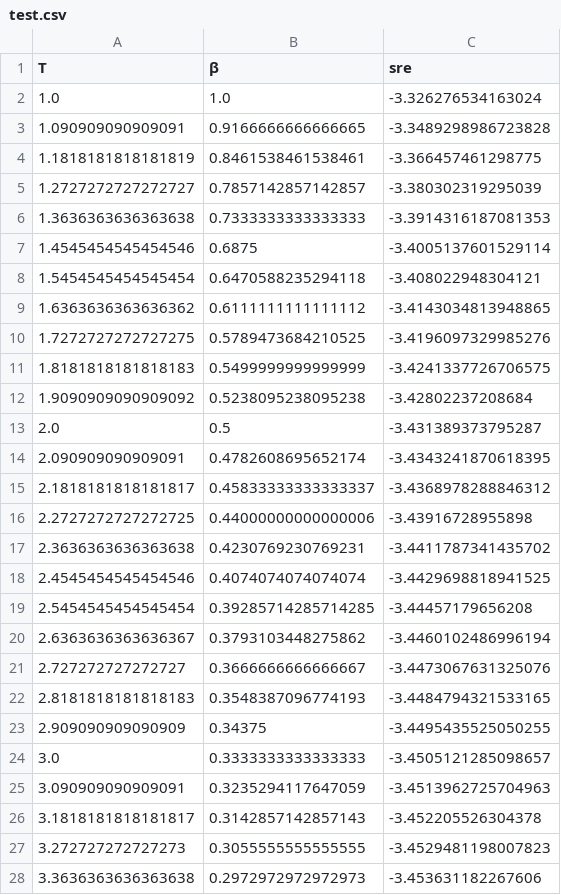
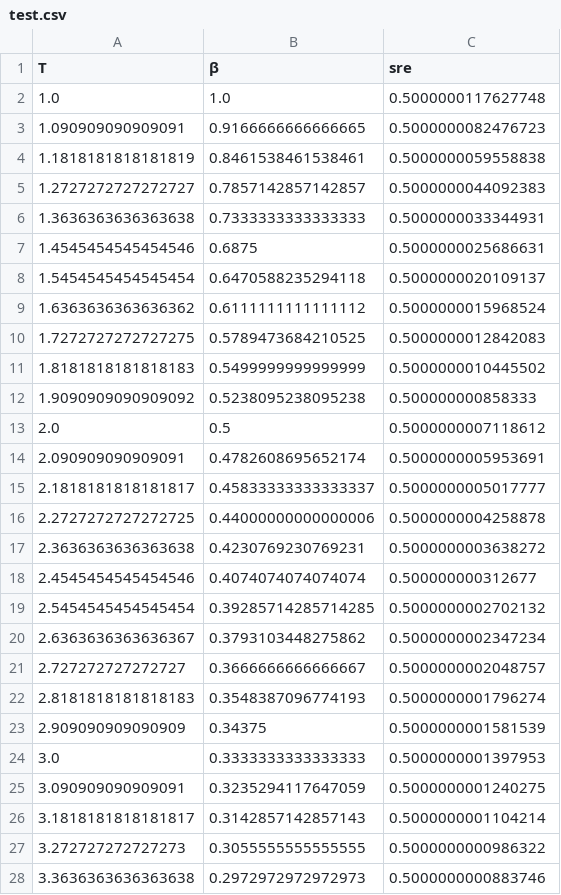
Before and after one commit to vbettaque/SYKRE.jl, a CSV file: data/test.csv, drawn as a sheet; only a part is shown; the diff covers the shown part only.

```diff
--- a/data/test.csv
+++ b/data/test.csv
@@ -1,28 +1,28 @@
 T,β,sre
-1.0,1.0,-3.326276534163024
-1.090909090909091,0.9166666666666665,-3.3489298986723828
-1.1818181818181819,0.8461538461538461,-3.366457461298775
-1.2727272727272727,0.7857142857142857,-3.380302319295039
-1.3636363636363638,0.7333333333333333,-3.3914316187081353
-1.4545454545454546,0.6875,-3.4005137601529114
-1.5454545454545454,0.6470588235294118,-3.408022948304121
-1.6363636363636362,0.6111111111111112,-3.4143034813948865
-1.7272727272727275,0.5789473684210525,-3.4196097329985276
-1.8181818181818183,0.5499999999999999,-3.4241337726706575
-1.9090909090909092,0.5238095238095238,-3.42802237208684
-2.0,0.5,-3.431389373795287
-2.090909090909091,0.4782608695652174,-3.4343241870618395
-2.1818181818181817,0.45833333333333337,-3.4368978288846312
-2.2727272727272725,0.44000000000000006,-3.43916728955898
-2.3636363636363638,0.4230769230769231,-3.4411787341435702
-2.4545454545454546,0.4074074074074074,-3.4429698818941525
-2.5454545454545454,0.39285714285714285,-3.44457179656208
-2.6363636363636367,0.3793103448275862,-3.4460102486996194
-2.727272727272727,0.3666666666666667,-3.4473067631325076
-2.8181818181818183,0.3548387096774193,-3.4484794321533165
-2.909090909090909,0.34375,-3.4495435525050255
-3.0,0.3333333333333333,-3.4505121285098657
-3.090909090909091,0.3235294117647059,-3.4513962725704963
-3.1818181818181817,0.3142857142857143,-3.452205526304378
-3.272727272727273,0.3055555555555555,-3.4529481198007823
-3.3636363636363638,0.2972972972972973,-3.453631182267606
+1.0,1.0,0.5000000117627748
+1.090909090909091,0.9166666666666665,0.5000000082476723
+1.1818181818181819,0.8461538461538461,0.5000000059558838
+1.2727272727272727,0.7857142857142857,0.5000000044092383
+1.3636363636363638,0.7333333333333333,0.5000000033344931
+1.4545454545454546,0.6875,0.5000000025686631
+1.5454545454545454,0.6470588235294118,0.5000000020109137
+1.6363636363636362,0.6111111111111112,0.5000000015968524
+1.7272727272727275,0.5789473684210525,0.5000000012842083
+1.8181818181818183,0.5499999999999999,0.5000000010445502
+1.9090909090909092,0.5238095238095238,0.500000000858333
+2.0,0.5,0.5000000007118612
+2.090909090909091,0.4782608695652174,0.5000000005953691
+2.1818181818181817,0.45833333333333337,0.5000000005017777
+2.2727272727272725,0.44000000000000006,0.5000000004258878
+2.3636363636363638,0.4230769230769231,0.5000000003638272
+2.4545454545454546,0.4074074074074074,0.500000000312677
+2.5454545454545454,0.39285714285714285,0.5000000002702132
+2.6363636363636367,0.3793103448275862,0.5000000002347234
+2.727272727272727,0.3666666666666667,0.5000000002048757
+2.8181818181818183,0.3548387096774193,0.5000000001796274
+2.909090909090909,0.34375,0.5000000001581539
+3.0,0.3333333333333333,0.5000000001397953
+3.090909090909091,0.3235294117647059,0.5000000001240275
+3.1818181818181817,0.3142857142857143,0.5000000001104214
+3.272727272727273,0.3055555555555555,0.5000000000986322
+3.3636363636363638,0.2972972972972973,0.5000000000883746
```
Also changed, not shown: 73 edited cells elsewhere in this file, 2 other files.
